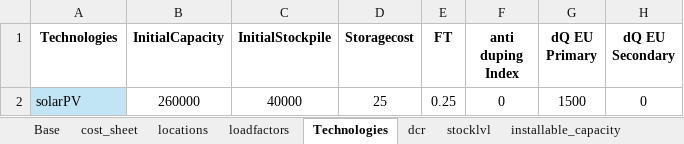
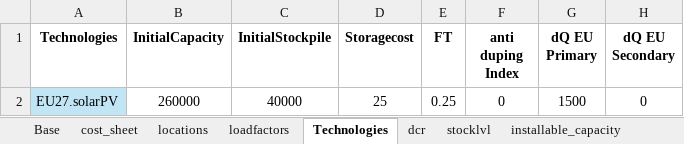
Before and after one commit to oitzingermaximilian/urbssolar, an Excel workbook: Input_urbsextensionv1.xlsx, sheet Technologies, drawn as a sheet; only a part is shown; values as stored, in another font and other column widths than the file's, no borders; the diff names each change by its address in the sheet, - before the commit and + after, or states it on an @@ line.

Commit message:
Initial commit for urbssolarextension_v1.0
added location to technology params

```diff
--- a/Input_urbsextensionv1.xlsx (sheet Technologies)
+++ b/Input_urbsextensionv1.xlsx (sheet Technologies)
-A2 (Technologies): solarPV
+A2 (Technologies): EU27.solarPV
```
Also changed, not shown: 2 other files.
